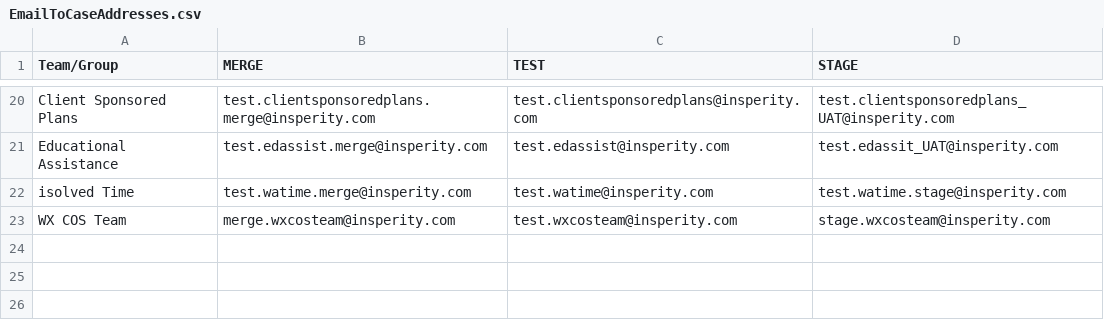
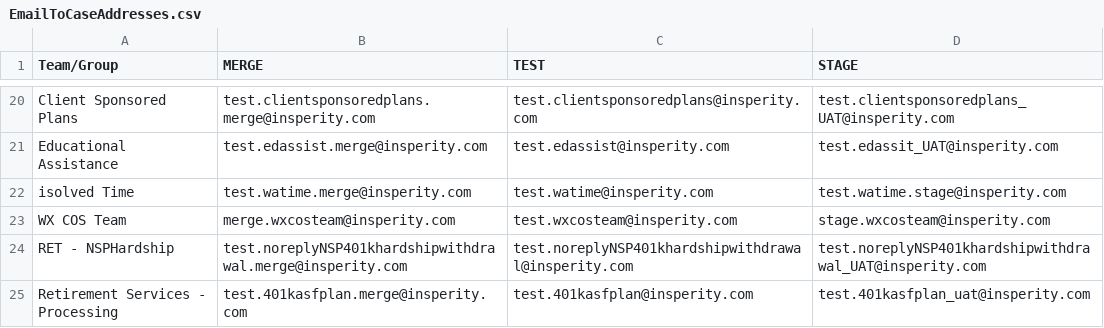
Before and after one commit to mcneesem/Salesforce, a CSV file: force-app/main/default/staticresources/EmailToCaseAddresses.csv, drawn as a sheet; only a part is shown, gaps mark what is left out; the diff names each change by its address in the sheet, - before the commit and + after, or states it on an @@ line.

Commit message:
Udated Email-to-Case CSV.

```diff
--- a/force-app/main/default/staticresources/EmailToCaseAddresses.csv
+++ b/force-app/main/default/staticresources/EmailToCaseAddresses.csv
+row 24: RET - NSPHardship | test.noreplyNSP401khardshipwithdrawal.merge@insperity.com | test.noreplyNSP401khardshipwithdrawal@insperity.com | test.noreplyNSP401khardshipwithdrawal_UAT@insperity.com
+row 25: Retirement Services - Processing | test.401kasfplan.merge@insperity.com | test.401kasfplan@insperity.com | test.401kasfplan_uat@insperity.com
```
